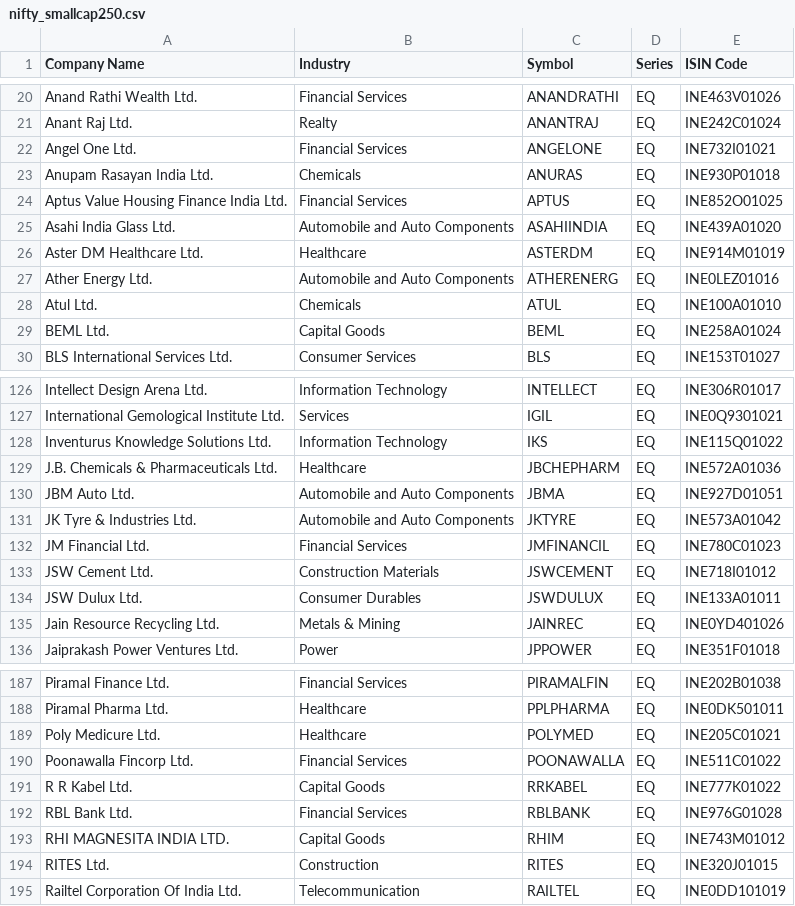
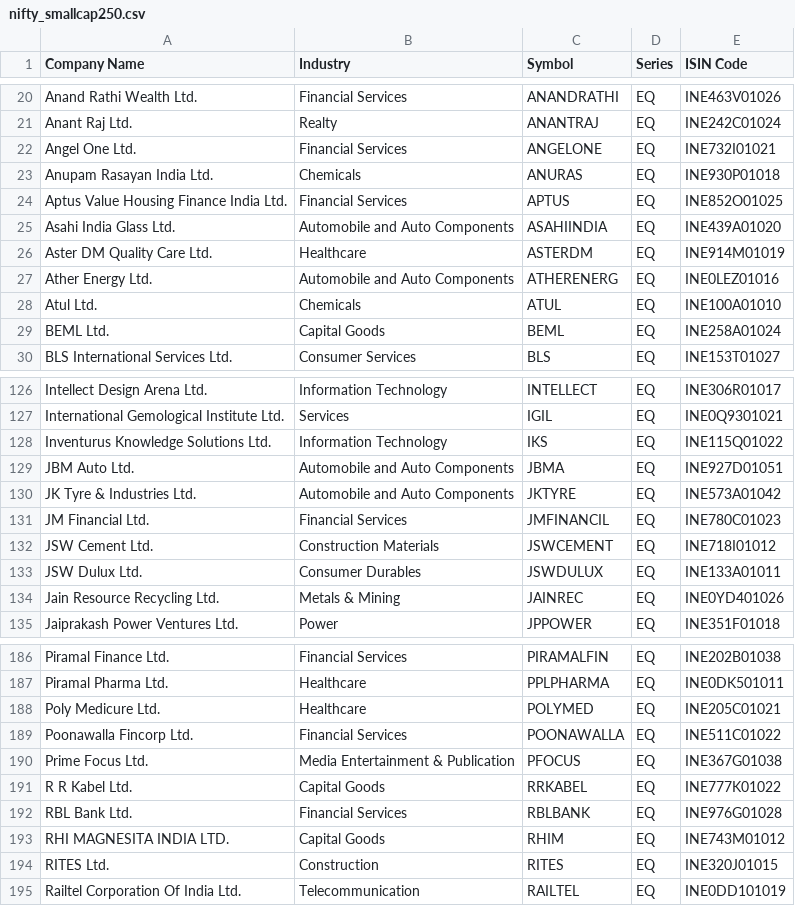
Before and after one commit to sd025/SM-report, a CSV file: data/index_constituents/nifty_smallcap250.csv, drawn as a sheet; only a part is shown, gaps mark what is left out.

```diff
--- a/data/index_constituents/nifty_smallcap250.csv
+++ b/data/index_constituents/nifty_smallcap250.csv
@@ -25,3 +25,3 @@ Aptus Value Housing Finance India Ltd.,Financial Services,APTUS,EQ,INE852O01025
 Asahi India Glass Ltd.,Automobile and Auto Components,ASAHIINDIA,EQ,INE439A01020
-Aster DM Healthcare Ltd.,Healthcare,ASTERDM,EQ,INE914M01019
+Aster DM Quality Care Ltd.,Healthcare,ASTERDM,EQ,INE914M01019
 Ather Energy Ltd.,Automobile and Auto Components,ATHERENERG,EQ,INE0LEZ01016
@@ -128,3 +128,2 @@ International Gemological Institute Ltd.,Services,IGIL,EQ,INE0Q9301021
 Inventurus Knowledge Solutions Ltd.,Information Technology,IKS,EQ,INE115Q01022
-J.B. Chemicals & Pharmaceuticals Ltd.,Healthcare,JBCHEPHARM,EQ,INE572A01036
 JBM Auto Ltd.,Automobile and Auto Components,JBMA,EQ,INE927D01051
@@ -190,2 +189,3 @@ Poly Medicure Ltd.,Healthcare,POLYMED,EQ,INE205C01021
 Poonawalla Fincorp Ltd.,Financial Services,POONAWALLA,EQ,INE511C01022
+Prime Focus Ltd.,Media Entertainment & Publication,PFOCUS,EQ,INE367G01038
 R R Kabel Ltd.,Capital Goods,RRKABEL,EQ,INE777K01022
```
